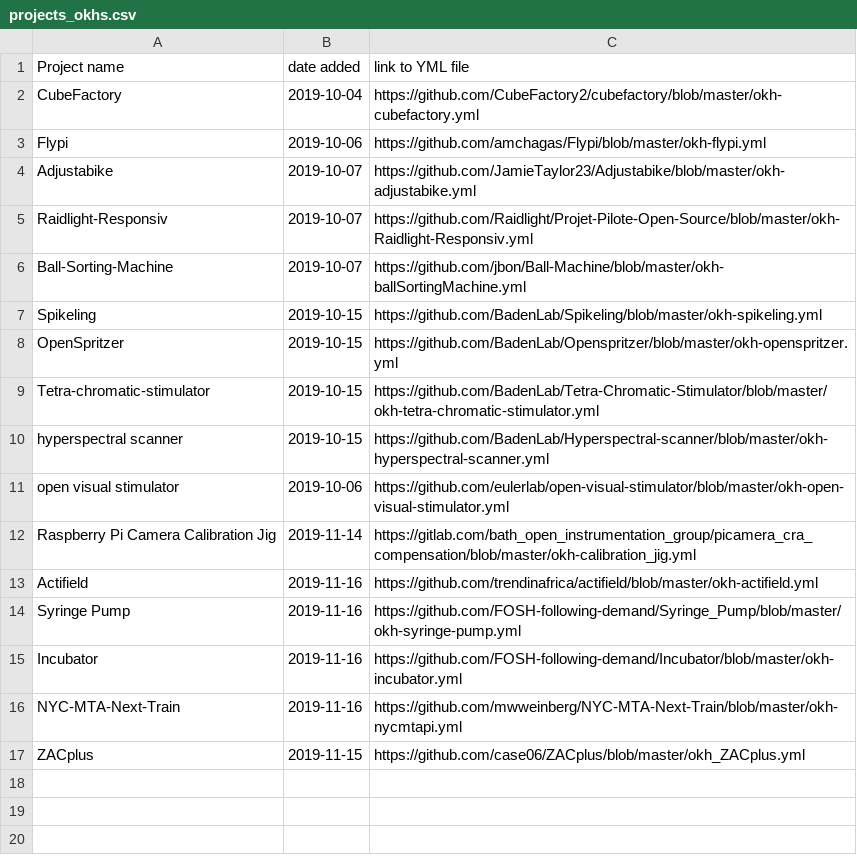
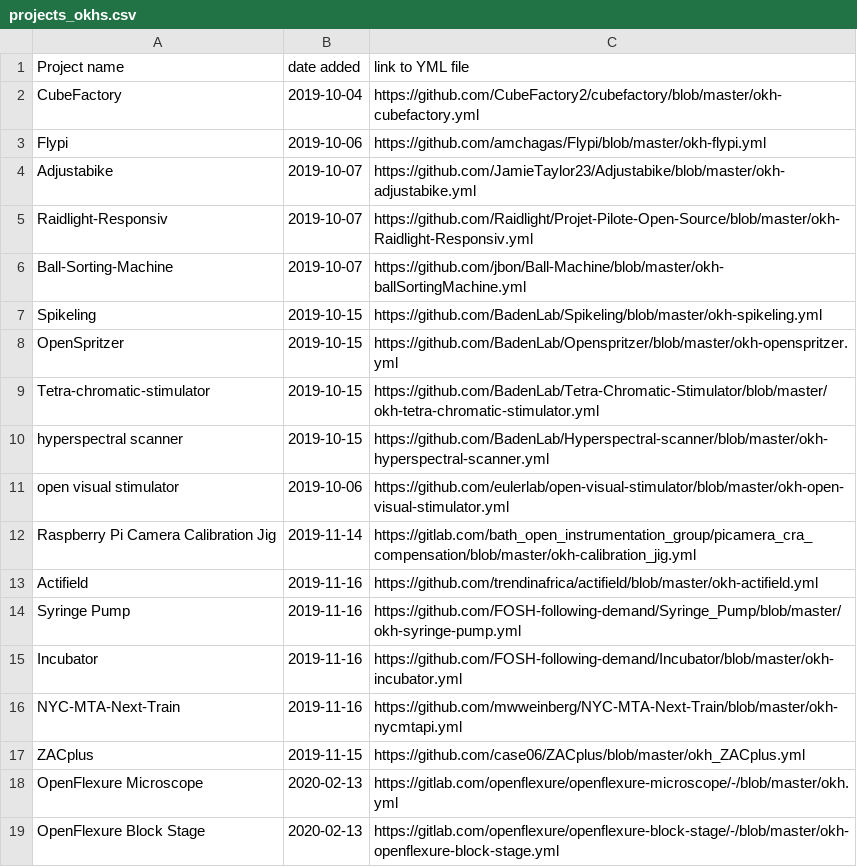
Before and after one commit to iop-alliance/okh-search, a CSV file: projects_okhs.csv, drawn as a sheet; the diff names each change by its address in the sheet, - before the commit and + after, or states it on an @@ line.

Commit message:
Add OpenFlexure projects
cc @rwb27 @jtc47

```diff
--- a/projects_okhs.csv
+++ b/projects_okhs.csv
+row 18: OpenFlexure Microscope | 2020-02-13 | https://gitlab.com/openflexure/openflexure-microscope/-/blob/master/okh.yml
+row 19: OpenFlexure Block Stage | 2020-02-13 | https://gitlab.com/openflexure/openflexure-block-stage/-/blob/master/okh-openflexure-block-stage.yml
```
